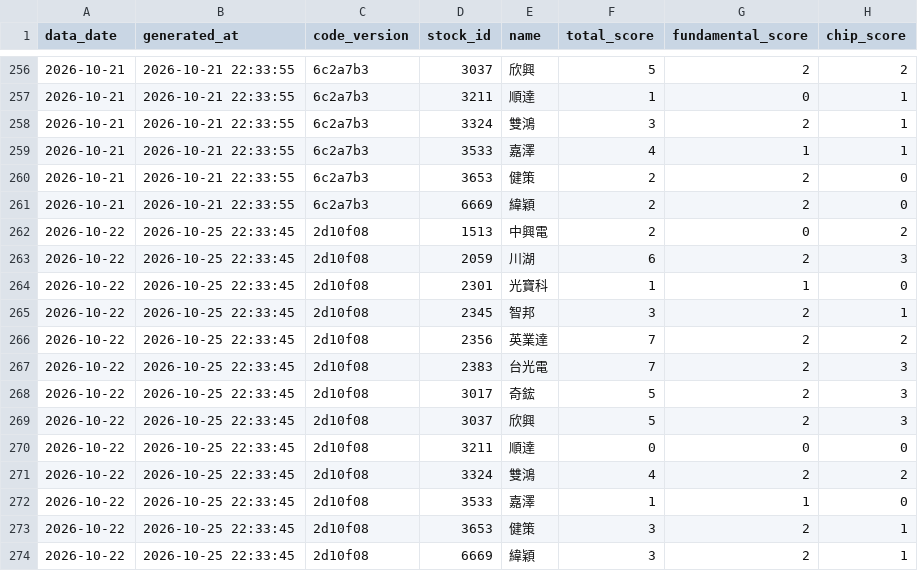
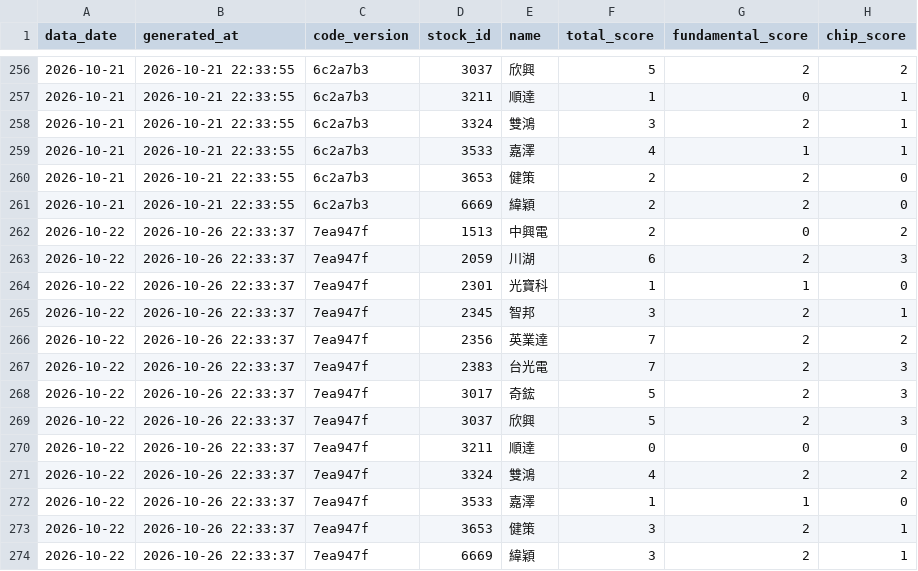
Before and after one commit to eye7777/stock-analyzer, a CSV file: data/signals_log.csv, drawn as a sheet; only a part is shown, gaps mark what is left out; the diff names each change by its address in the sheet, - before the commit and + after, or states it on an @@ line.

```diff
--- a/data/signals_log.csv
+++ b/data/signals_log.csv
-B262:B274 (generated_at): 2026-10-25 22:33:45
+B262:B274 (generated_at): 2026-10-26 22:33:37
-C262:C274 (code_version): 2d10f08
+C262:C274 (code_version): 7ea947f
```
